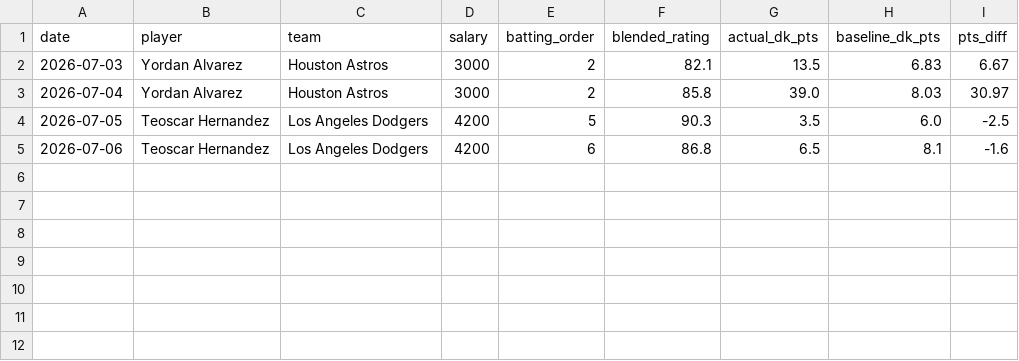
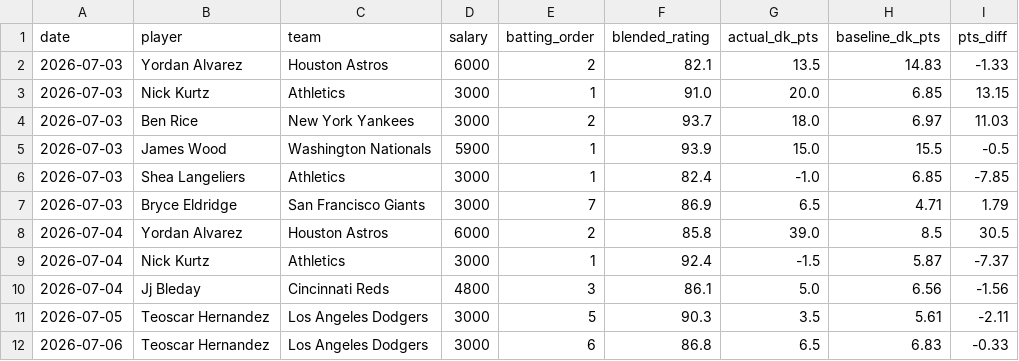
Before and after one commit to kklosowiak/MlbDFS, a CSV file: scratch/passive_tracker/signals/cold_high_br_log.csv, drawn as a sheet.

```diff
--- a/scratch/passive_tracker/signals/cold_high_br_log.csv
+++ b/scratch/passive_tracker/signals/cold_high_br_log.csv
@@ -1,5 +1,12 @@
 date,player,team,salary,batting_order,blended_rating,actual_dk_pts,baseline_dk_pts,pts_diff
-2026-07-03,Yordan Alvarez,Houston Astros,3000,2,82.1,13.5,6.83,6.67
-2026-07-04,Yordan Alvarez,Houston Astros,3000,2,85.8,39.0,8.03,30.97
-2026-07-05,Teoscar Hernandez,Los Angeles Dodgers,4200,5,90.3,3.5,6.0,-2.5
-2026-07-06,Teoscar Hernandez,Los Angeles Dodgers,4200,6,86.8,6.5,8.1,-1.6
+2026-07-03,Yordan Alvarez,Houston Astros,6000,2,82.1,13.5,14.83,-1.33
+2026-07-03,Nick Kurtz,Athletics,3000,1,91.0,20.0,6.85,13.15
+2026-07-03,Ben Rice,New York Yankees,3000,2,93.7,18.0,6.97,11.03
+2026-07-03,James Wood,Washington Nationals,5900,1,93.9,15.0,15.5,-0.5
+2026-07-03,Shea Langeliers,Athletics,3000,1,82.4,-1.0,6.85,-7.85
+2026-07-03,Bryce Eldridge,San Francisco Giants,3000,7,86.9,6.5,4.71,1.79
+2026-07-04,Yordan Alvarez,Houston Astros,6000,2,85.8,39.0,8.5,30.5
+2026-07-04,Nick Kurtz,Athletics,3000,1,92.4,-1.5,5.87,-7.37
+2026-07-04,Jj Bleday,Cincinnati Reds,4800,3,86.1,5.0,6.56,-1.56
+2026-07-05,Teoscar Hernandez,Los Angeles Dodgers,3000,5,90.3,3.5,5.61,-2.11
+2026-07-06,Teoscar Hernandez,Los Angeles Dodgers,3000,6,86.8,6.5,6.83,-0.33
```
Also changed, not shown: scratch/passive_tracker/signals/burst_log.csv, scratch/passive_tracker/signals/elite_platoon_log.csv, 20 other files.
